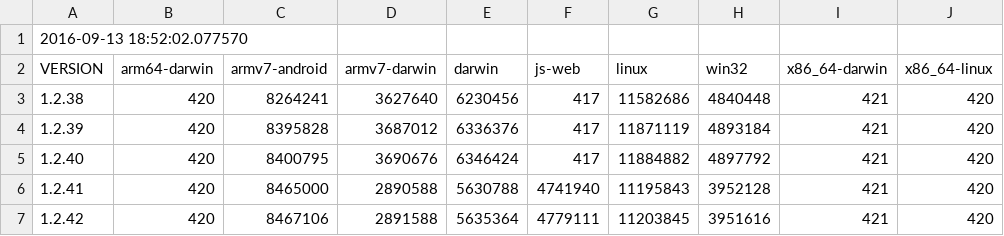
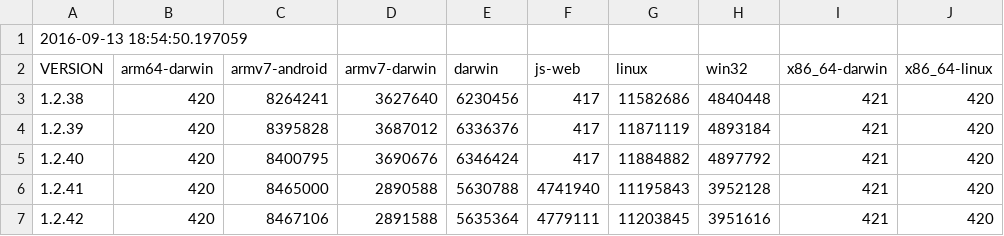
Before and after one commit to defold/build-size, a CSV file: report.csv, drawn as a sheet; only a part is shown.

Commit message:
Generated new size report and graph

```diff
--- a/report.csv
+++ b/report.csv
@@ -1,2 +1,2 @@
-2016-09-13 18:52:02.077570
+2016-09-13 18:54:50.197059
 VERSION,arm64-darwin,armv7-android,armv7-darwin,darwin,js-web,linux,win32,x86_64-darwin,x86_64-linux
```
Also changed, not shown: 1 other file.
